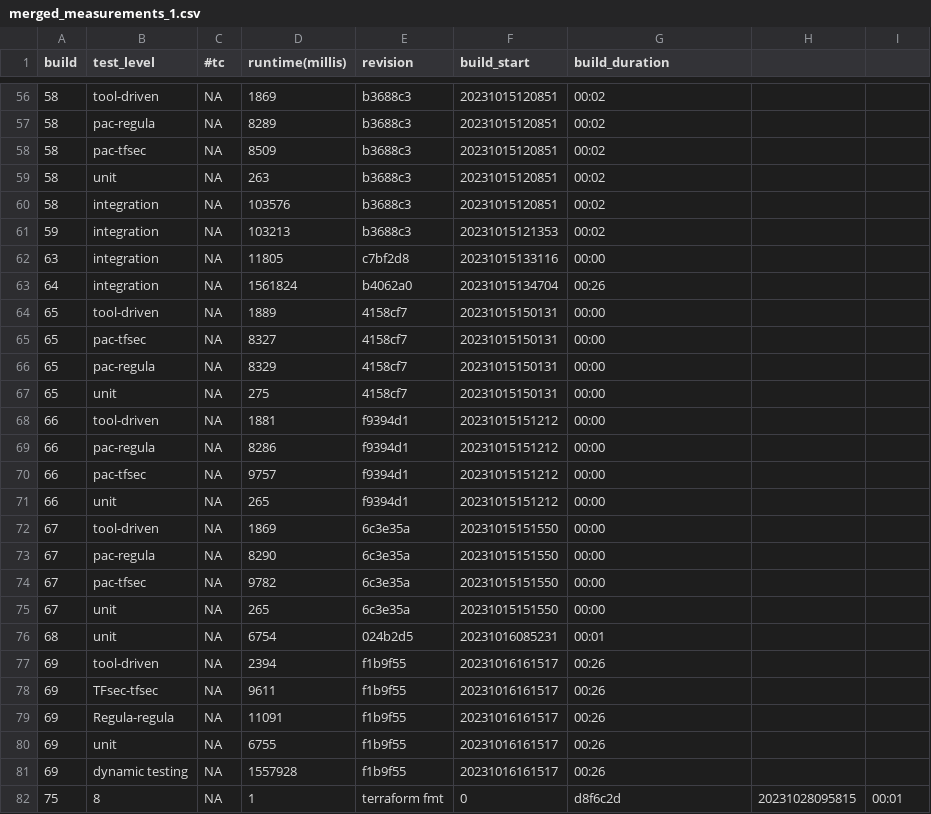
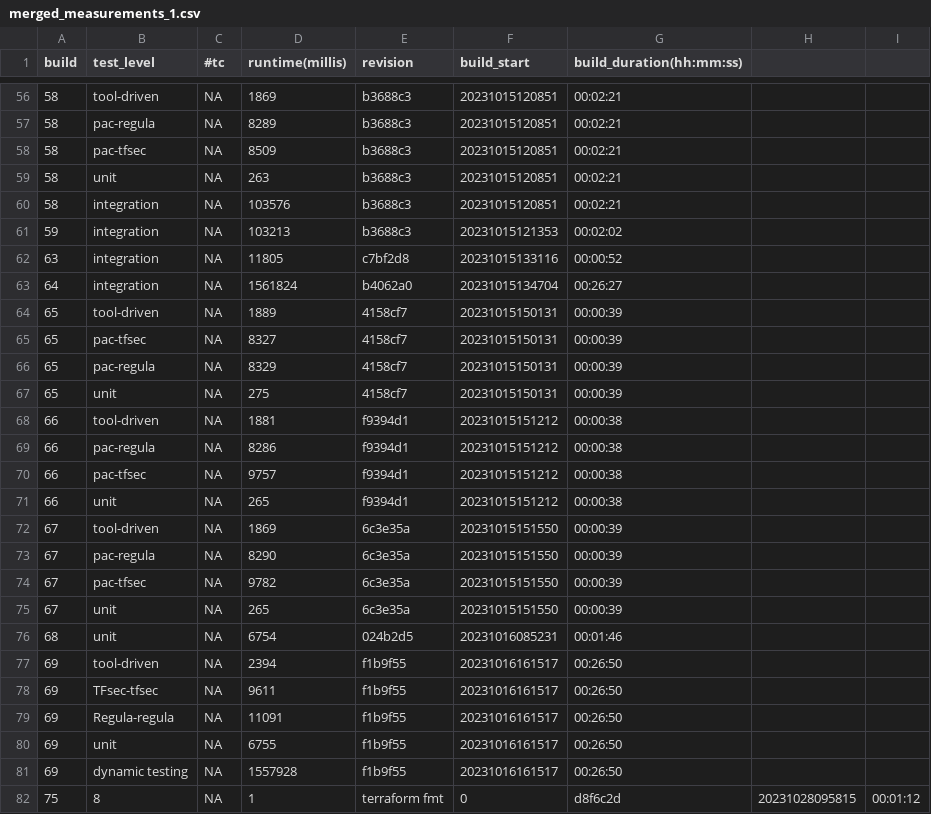
Before and after one commit to fex01/thesis-ws, a CSV file: measurements/merged_measurements_1.csv, drawn as a sheet; only a part is shown, gaps mark what is left out; the diff covers the shown part only.

```diff
--- a/measurements/merged_measurements_1.csv
+++ b/measurements/merged_measurements_1.csv
@@ -1 +1 @@
-build,test_level,#tc,runtime(millis),revision,build_start,build_duration
+build,test_level,#tc,runtime(millis),revision,build_start,build_duration(hh:mm:ss)
@@ -56,27 +56,27 @@ build,test_level,#tc,runtime(millis),revision,build_start,build_duration
-58,tool-driven,NA,1869,b3688c3,20231015120851,00:02
-58,pac-regula,NA,8289,b3688c3,20231015120851,00:02
-58,pac-tfsec,NA,8509,b3688c3,20231015120851,00:02
-58,unit,NA,263,b3688c3,20231015120851,00:02
-58,integration,NA,103576,b3688c3,20231015120851,00:02
-59,integration,NA,103213,b3688c3,20231015121353,00:02
-63,integration,NA,11805,c7bf2d8,20231015133116,00:00
-64,integration,NA,1561824,b4062a0,20231015134704,00:26
-65,tool-driven,NA,1889,4158cf7,20231015150131,00:00
-65,pac-tfsec,NA,8327,4158cf7,20231015150131,00:00
-65,pac-regula,NA,8329,4158cf7,20231015150131,00:00
-65,unit,NA,275,4158cf7,20231015150131,00:00
-66,tool-driven,NA,1881,f9394d1,20231015151212,00:00
-66,pac-regula,NA,8286,f9394d1,20231015151212,00:00
-66,pac-tfsec,NA,9757,f9394d1,20231015151212,00:00
-66,unit,NA,265,f9394d1,20231015151212,00:00
-67,tool-driven,NA,1869,6c3e35a,20231015151550,00:00
-67,pac-regula,NA,8290,6c3e35a,20231015151550,00:00
-67,pac-tfsec,NA,9782,6c3e35a,20231015151550,00:00
-67,unit,NA,265,6c3e35a,20231015151550,00:00
-68,unit,NA,6754,024b2d5,20231016085231,00:01
-69,tool-driven,NA,2394,f1b9f55,20231016161517,00:26
-69,TFsec-tfsec,NA,9611,f1b9f55,20231016161517,00:26
-69,Regula-regula,NA,11091,f1b9f55,20231016161517,00:26
-69,unit,NA,6755,f1b9f55,20231016161517,00:26
-69,dynamic testing,NA,1557928,f1b9f55,20231016161517,00:26
-75,8,NA,1,terraform fmt,0,d8f6c2d,20231028095815,00:01
+58,tool-driven,NA,1869,b3688c3,20231015120851,00:02:21
+58,pac-regula,NA,8289,b3688c3,20231015120851,00:02:21
+58,pac-tfsec,NA,8509,b3688c3,20231015120851,00:02:21
+58,unit,NA,263,b3688c3,20231015120851,00:02:21
+58,integration,NA,103576,b3688c3,20231015120851,00:02:21
+59,integration,NA,103213,b3688c3,20231015121353,00:02:02
+63,integration,NA,11805,c7bf2d8,20231015133116,00:00:52
+64,integration,NA,1561824,b4062a0,20231015134704,00:26:27
+65,tool-driven,NA,1889,4158cf7,20231015150131,00:00:39
+65,pac-tfsec,NA,8327,4158cf7,20231015150131,00:00:39
+65,pac-regula,NA,8329,4158cf7,20231015150131,00:00:39
+65,unit,NA,275,4158cf7,20231015150131,00:00:39
+66,tool-driven,NA,1881,f9394d1,20231015151212,00:00:38
+66,pac-regula,NA,8286,f9394d1,20231015151212,00:00:38
+66,pac-tfsec,NA,9757,f9394d1,20231015151212,00:00:38
+66,unit,NA,265,f9394d1,20231015151212,00:00:38
+67,tool-driven,NA,1869,6c3e35a,20231015151550,00:00:39
+67,pac-regula,NA,8290,6c3e35a,20231015151550,00:00:39
+67,pac-tfsec,NA,9782,6c3e35a,20231015151550,00:00:39
+67,unit,NA,265,6c3e35a,20231015151550,00:00:39
+68,unit,NA,6754,024b2d5,20231016085231,00:01:46
+69,tool-driven,NA,2394,f1b9f55,20231016161517,00:26:50
+69,TFsec-tfsec,NA,9611,f1b9f55,20231016161517,00:26:50
+69,Regula-regula,NA,11091,f1b9f55,20231016161517,00:26:50
+69,unit,NA,6755,f1b9f55,20231016161517,00:26:50
+69,dynamic testing,NA,1557928,f1b9f55,20231016161517,00:26:50
+75,8,NA,1,terraform fmt,0,d8f6c2d,20231028095815,00:01:12
```
Also changed, not shown: 85 edited cells elsewhere in this file, measurements/merged_measurements_2.csv, 2 other files.
